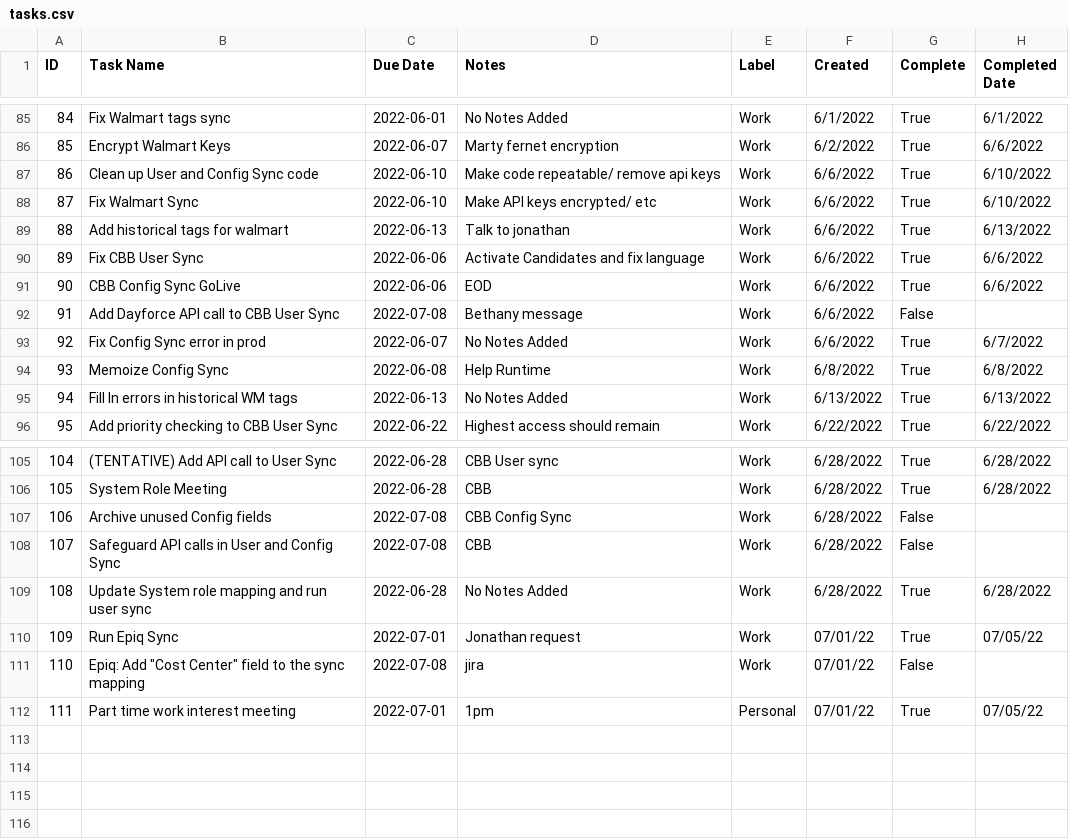
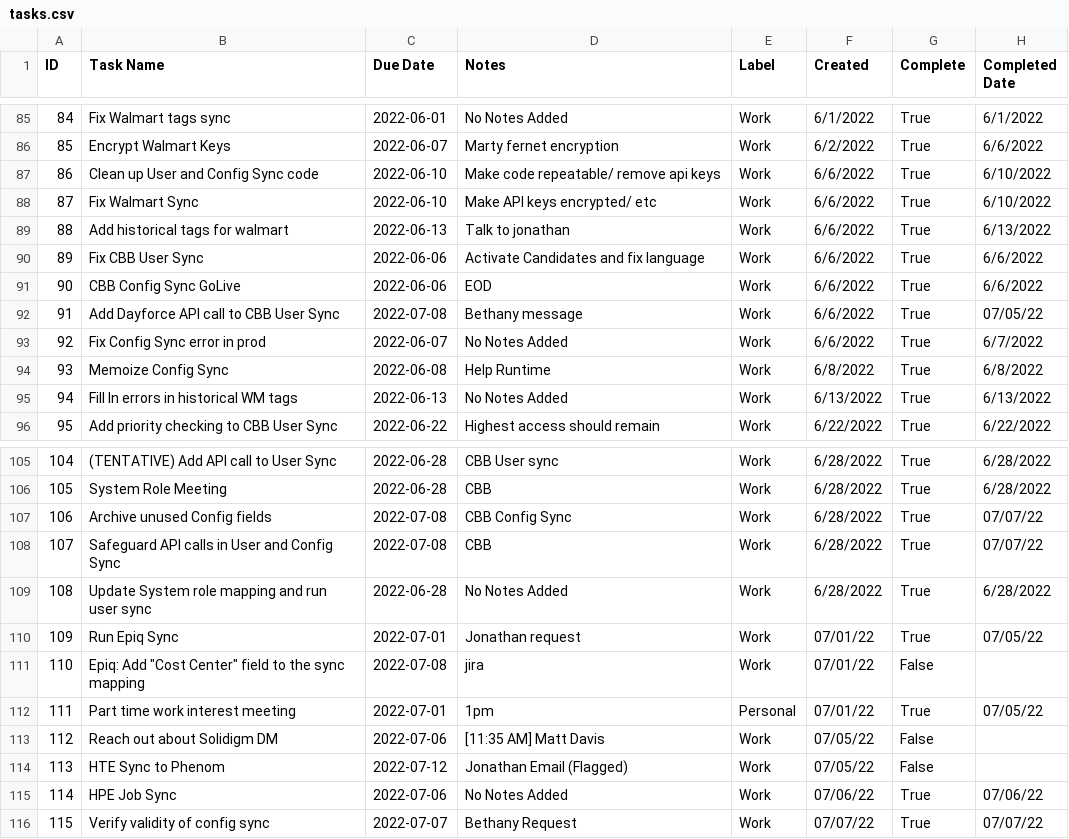
Before and after one commit to cobrian-personal/Tasker, a CSV file: utils/data/tasks.csv, drawn as a sheet; only a part is shown, gaps mark what is left out.

Commit message:
save

```diff
--- a/utils/data/tasks.csv
+++ b/utils/data/tasks.csv
@@ -91,3 +91,3 @@ ID,Task Name,Due Date,Notes,Label,Created,Complete,Completed Date
 90,CBB Config Sync GoLive,2022-06-06,EOD,Work,6/6/2022,True,6/6/2022
-91,Add Dayforce API call to CBB User Sync,2022-07-08,Bethany message,Work,6/6/2022,False,
+91,Add Dayforce API call to CBB User Sync,2022-07-08,Bethany message,Work,6/6/2022,True,07/05/22
 92,Fix Config Sync error in prod,2022-06-07,No Notes Added,Work,6/6/2022,True,6/7/2022
@@ -106,4 +106,4 @@ ID,Task Name,Due Date,Notes,Label,Created,Complete,Completed Date
 105,System Role Meeting,2022-06-28,CBB,Work,6/28/2022,True,6/28/2022
-106,Archive unused Config fields,2022-07-08,CBB Config Sync,Work,6/28/2022,False,
-107,Safeguard API calls in User and Config Sync,2022-07-08,CBB,Work,6/28/2022,False,
+106,Archive unused Config fields,2022-07-08,CBB Config Sync,Work,6/28/2022,True,07/07/22
+107,Safeguard API calls in User and Config Sync,2022-07-08,CBB,Work,6/28/2022,True,07/07/22
 108,Update System role mapping and run user sync,2022-06-28,No Notes Added,Work,6/28/2022,True,6/28/2022
@@ -112 +112,5 @@ ID,Task Name,Due Date,Notes,Label,Created,Complete,Completed Date
 111,Part time work interest meeting,2022-07-01,1pm,Personal,07/01/22,True,07/05/22
+112,Reach out about Solidigm DM,2022-07-06,[11:35 AM] Matt Davis,Work,07/05/22,False,
+113,HTE Sync to Phenom,2022-07-12,Jonathan Email (Flagged),Work,07/05/22,False,
+114,HPE Job Sync ,2022-07-06,No Notes Added,Work,07/06/22,True,07/06/22
+115,Verify validity of config sync,2022-07-07,Bethany Request,Work,07/07/22,True,07/07/22
```
